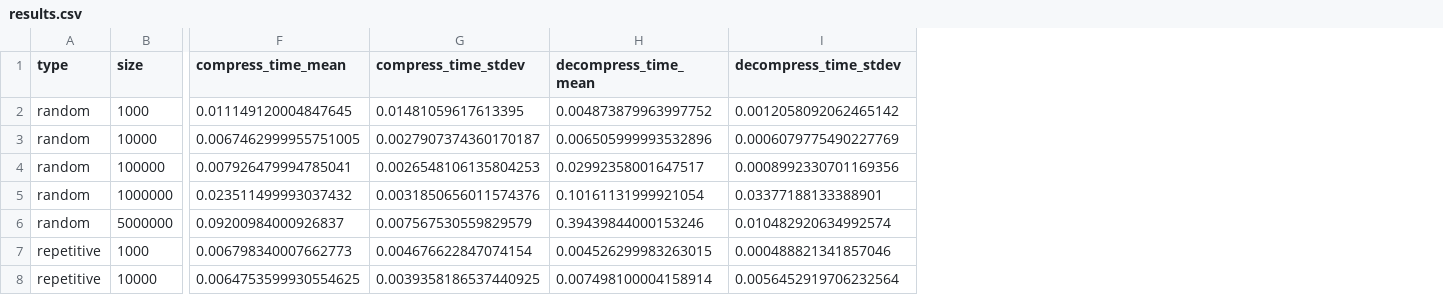
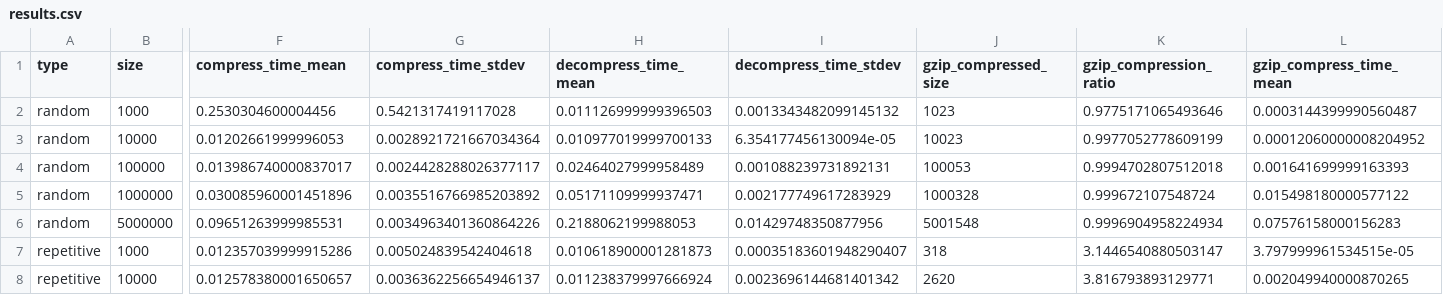
Before and after one commit to GoslingJr/huffman-archiver, a CSV file: benchmarks/results.csv, drawn as a sheet; only a part is shown, gaps mark what is left out; the diff covers the shown part only; the diff names each change by its address in the sheet, - before the commit and + after, or states it on an @@ line.

Commit message:
bench: add gzip compression-ratio comparison to benchmarks

```diff
--- a/benchmarks/results.csv
+++ b/benchmarks/results.csv
+column J (gzip_compressed_size), rows 2-8: 1023 | 10023 | 100053 | 1000328 | 5001548 | 318 | 2620
+column K (gzip_compression_ratio), rows 2-8: 0.9775171065493646 | 0.9977052778609199 | 0.9994702807512018 | 0.999672107548724 | 0.9996904958224934 | 3.1446540880503147 | 3.816793893129771
+column L (gzip_compress_time_mean), rows 2-8: 0.0003144399990560487 | 0.00012060000008204952 | 0.001641699999163393 | 0.015498180000577122 | 0.07576158000156283 | 3.797999961534515e-05 | 0.002049940000870265
-F2 (compress_time_mean): 0.011149120004847645
+F2 (compress_time_mean): 0.2530304600004456
-G2 (compress_time_stdev): 0.01481059617613395
+G2 (compress_time_stdev): 0.5421317419117028
-H2 (decompress_time_mean): 0.004873879963997752
+H2 (decompress_time_mean): 0.011126999999396503
-I2 (decompress_time_stdev): 0.0012058092062465142
+I2 (decompress_time_stdev): 0.0013343482099145132
-F3 (compress_time_mean): 0.0067462999955751005
+F3 (compress_time_mean): 0.01202661999996053
-G3 (compress_time_stdev): 0.0027907374360170187
+G3 (compress_time_stdev): 0.0028921721667034364
-H3 (decompress_time_mean): 0.006505999993532896
+H3 (decompress_time_mean): 0.010977019999700133
-I3 (decompress_time_stdev): 0.0006079775490227769
+I3 (decompress_time_stdev): 6.354177456130094e-05
-F4 (compress_time_mean): 0.007926479994785041
+F4 (compress_time_mean): 0.013986740000837017
-G4 (compress_time_stdev): 0.0026548106135804253
+G4 (compress_time_stdev): 0.0024428288026377117
-H4 (decompress_time_mean): 0.02992358001647517
+H4 (decompress_time_mean): 0.02464027999958489
-I4 (decompress_time_stdev): 0.0008992330701169356
+I4 (decompress_time_stdev): 0.001088239731892131
-F5 (compress_time_mean): 0.023511499993037432
+F5 (compress_time_mean): 0.030085960001451896
-G5 (compress_time_stdev): 0.0031850656011574376
+G5 (compress_time_stdev): 0.0035516766985203892
-H5 (decompress_time_mean): 0.10161131999921054
+H5 (decompress_time_mean): 0.05171109999937471
-I5 (decompress_time_stdev): 0.03377188133388901
+I5 (decompress_time_stdev): 0.002177749617283929
-F6 (compress_time_mean): 0.09200984000926837
+F6 (compress_time_mean): 0.09651263999985531
-G6 (compress_time_stdev): 0.007567530559829579
+G6 (compress_time_stdev): 0.0034963401360864226
-H6 (decompress_time_mean): 0.39439844000153246
+H6 (decompress_time_mean): 0.2188062199988053
-I6 (decompress_time_stdev): 0.010482920634992574
+I6 (decompress_time_stdev): 0.01429748350877956
-F7 (compress_time_mean): 0.006798340007662773
+F7 (compress_time_mean): 0.012357039999915286
-G7 (compress_time_stdev): 0.004676622847074154
+G7 (compress_time_stdev): 0.005024839542404618
-H7 (decompress_time_mean): 0.004526299983263015
+H7 (decompress_time_mean): 0.010618900001281873
-I7 (decompress_time_stdev): 0.000488821341857046
+I7 (decompress_time_stdev): 0.00035183601948290407
-F8 (compress_time_mean): 0.0064753599930554625
+F8 (compress_time_mean): 0.012578380001650657
-G8 (compress_time_stdev): 0.0039358186537440925
+G8 (compress_time_stdev): 0.0036362256654946137
-H8 (decompress_time_mean): 0.007498100004158914
+H8 (decompress_time_mean): 0.011238379997666924
-I8 (decompress_time_stdev): 0.0056452919706232564
+I8 (decompress_time_stdev): 0.0023696144681401342
```
Also changed, not shown: 32 edited cells elsewhere in this file, 6 other files.
